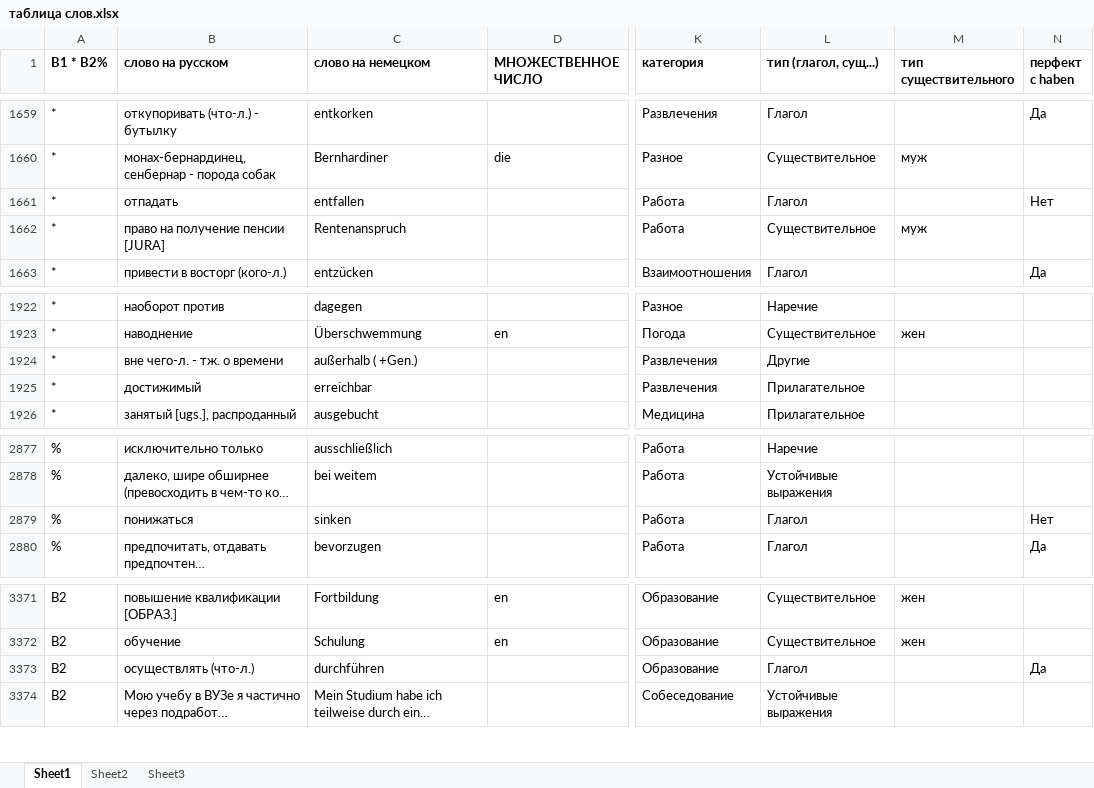
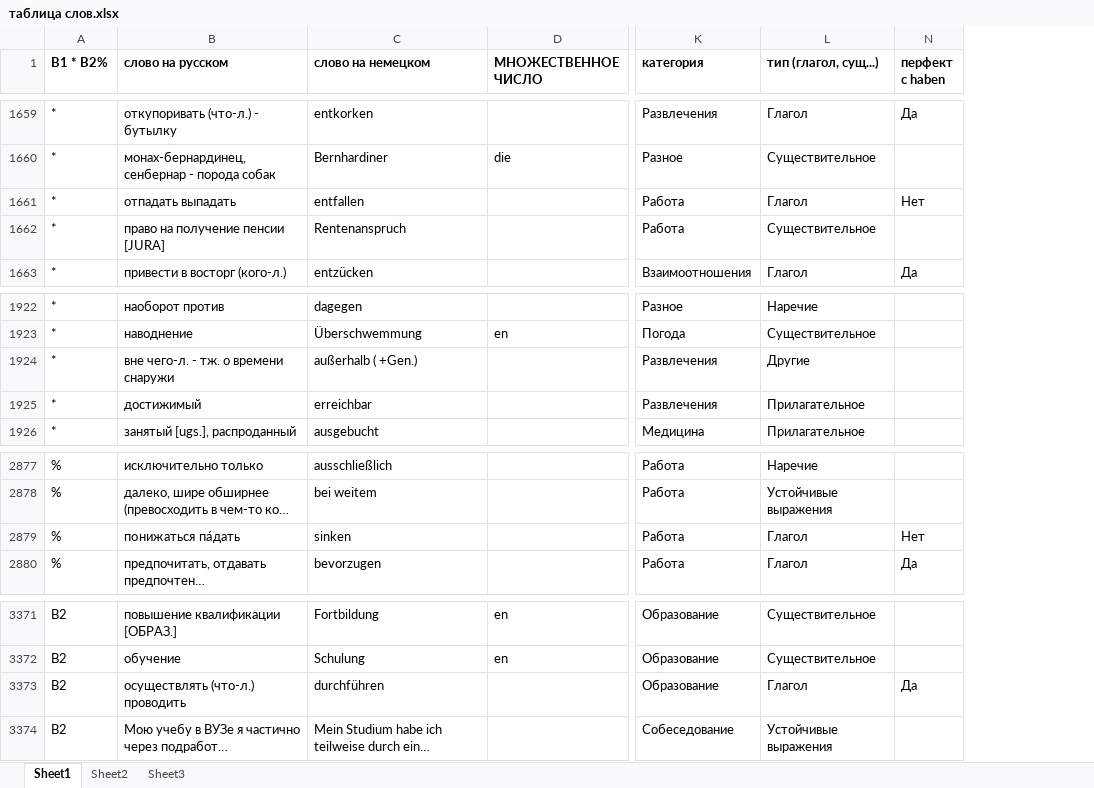
Before and after one commit to h-shvedko/cards_entry_file_xlsx, an Excel workbook: таблица слов.xlsx, sheet Sheet1, drawn as a sheet; only a part is shown, gaps mark what is left out; long unchanged cells end in …; values as stored, in another font and other column widths than the file's, no borders; removed rows and columns are numbered as before the commit, all else as after; the diff covers the shown part only; the diff names each change by its address in the sheet, - before the commit and + after, or states it on an @@ line.

```diff
--- a/таблица слов.xlsx (sheet Sheet1)
+++ b/таблица слов.xlsx (sheet Sheet1)
@@ column M (тип существительного) hidden, rows 1660-1662: муж |  | муж; row 1923: жен; rows 3371-3372: жен | жен @@
-B1661 (слово на русском): отпадать
+B1661 (слово на русском): отпадать выпадать
-B1924 (слово на русском): вне чего-л. - тж. о времени
+B1924 (слово на русском): вне чего-л. - тж. о времени снаружи
-B2879 (слово на русском): понижаться
+B2879 (слово на русском): понижаться па́дать
-B3373 (слово на русском): осуществлять (что-л.)
+B3373 (слово на русском): осуществлять (что-л.) проводить
```
Also changed, not shown: 172 added rows, 2 removed rows and 31 edited cells elsewhere in this sheet, formulas that keep their value, hidden cells.
